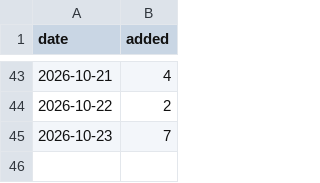
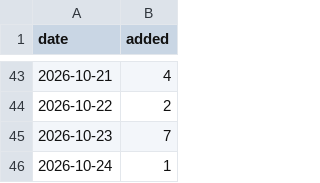
Before and after one commit to Manhattan-Institute-Labs/preventable-tragedies, a CSV file: database/data/daily_adds.csv, drawn as a sheet; only a part is shown, gaps mark what is left out; the diff names each change by its address in the sheet, - before the commit and + after, or states it on an @@ line.

```diff
--- a/database/data/daily_adds.csv
+++ b/database/data/daily_adds.csv
+row 46: 2026-10-24 | 1
```
Also changed, not shown: database/data/removed.csv, database/data/stories.csv, 8 other files.
